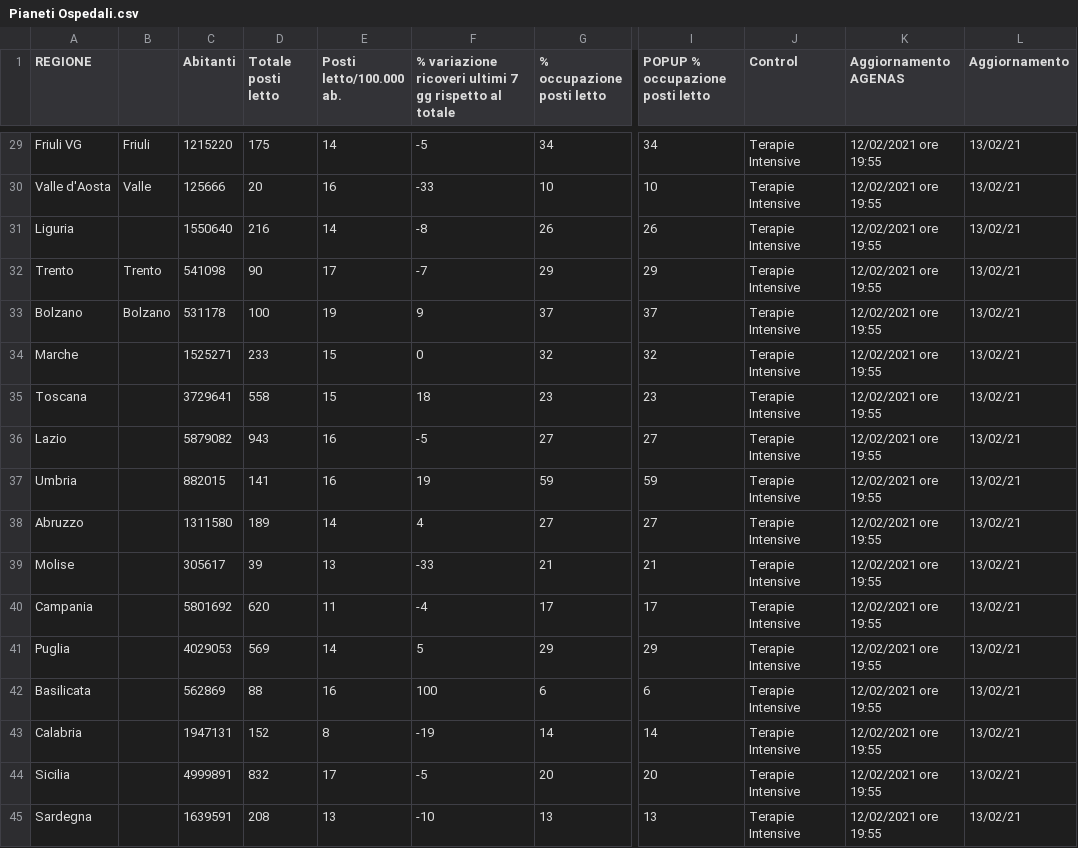
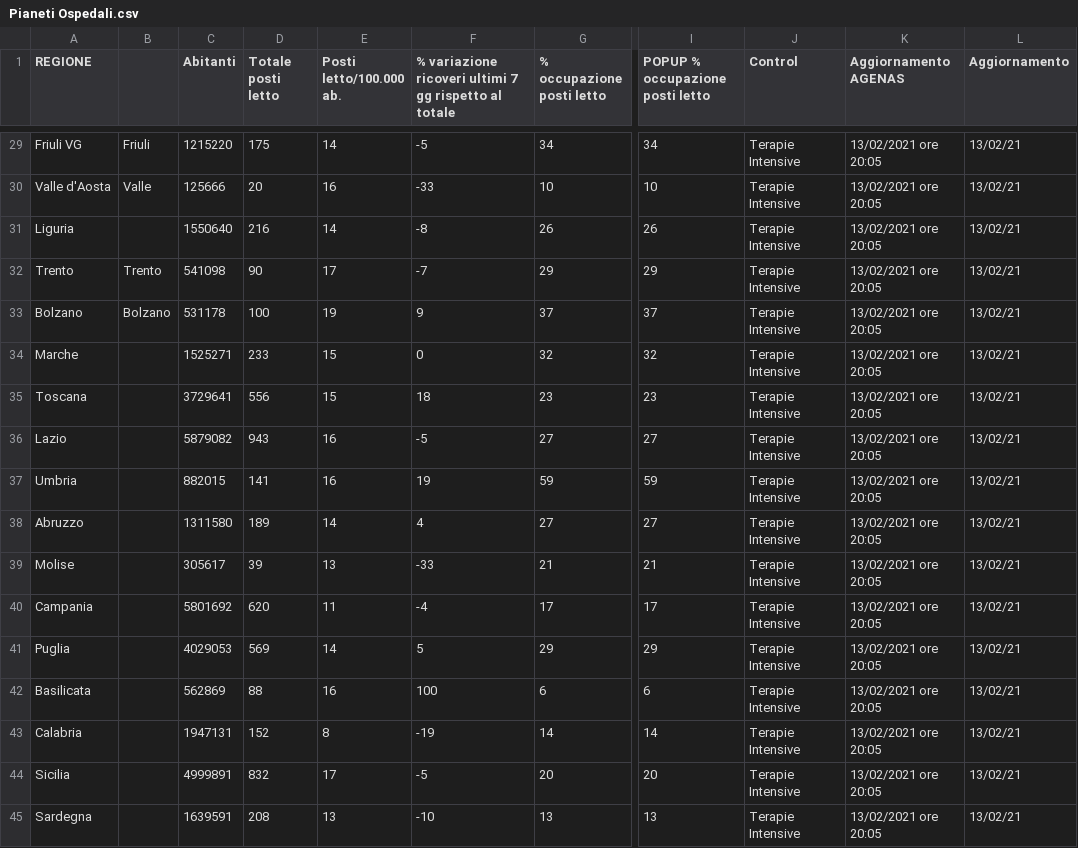
Before and after one commit to Paulsword/PilloleOttimismo, a CSV file: Pianeti Ospedali.csv, drawn as a sheet; only a part is shown, gaps mark what is left out; the diff covers the shown part only; the diff names each change by its address in the sheet, - before the commit and + after, or states it on an @@ line.

```diff
--- a/Pianeti Ospedali.csv
+++ b/Pianeti Ospedali.csv
-K29:K45 (Aggiornamento AGENAS): 12/02/2021 ore 19:55
+K29:K45 (Aggiornamento AGENAS): 13/02/2021 ore 20:05
-D35 (Totale posti letto): 558
+D35 (Totale posti letto): 556
```
Also changed, not shown: 39 edited cells elsewhere in this file, Carichi Sanitari.csv, Proposta.csv.
